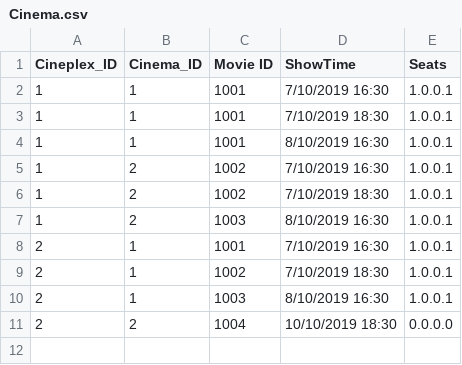
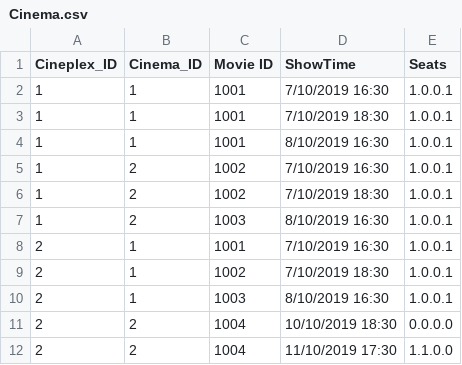
Before and after one commit to NumairFazili/Moblima, a CSV file: src/Data/Cinema.csv, drawn as a sheet.

Commit message:
added booking class and data manager update

```diff
--- a/src/Data/Cinema.csv
+++ b/src/Data/Cinema.csv
@@ -11 +11,2 @@
 2,2,1004,10/10/2019 18:30,0.0.0.0
+2,2,1004,11/10/2019 17:30,1.1.0.0
```
Also changed, not shown: 3 other files.
